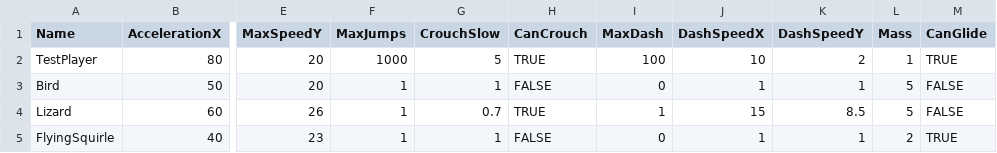
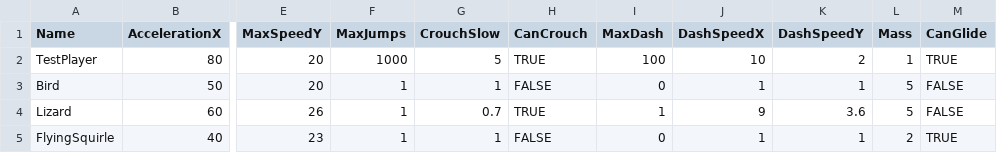
Before and after one commit to werignac/Environmental-Shenanigans, a CSV file: Data/PlayerData.csv, drawn as a sheet; only a part is shown, gaps mark what is left out; the diff names each change by its address in the sheet, - before the commit and + after, or states it on an @@ line.

Commit message:
MessedWithDashValues
Because of last change, Dash always did the excessivly large dash, and you had to click on the correct frame to hit the fixedUpdate frame. Now you can click whenever, and dashes are a better  distance.

```diff
--- a/Data/PlayerData.csv
+++ b/Data/PlayerData.csv
-J4 (DashSpeedX): 15
+J4 (DashSpeedX): 9
-K4 (DashSpeedY): 8.5
+K4 (DashSpeedY): 3.6
```
Also changed, not shown: 1 other file.
